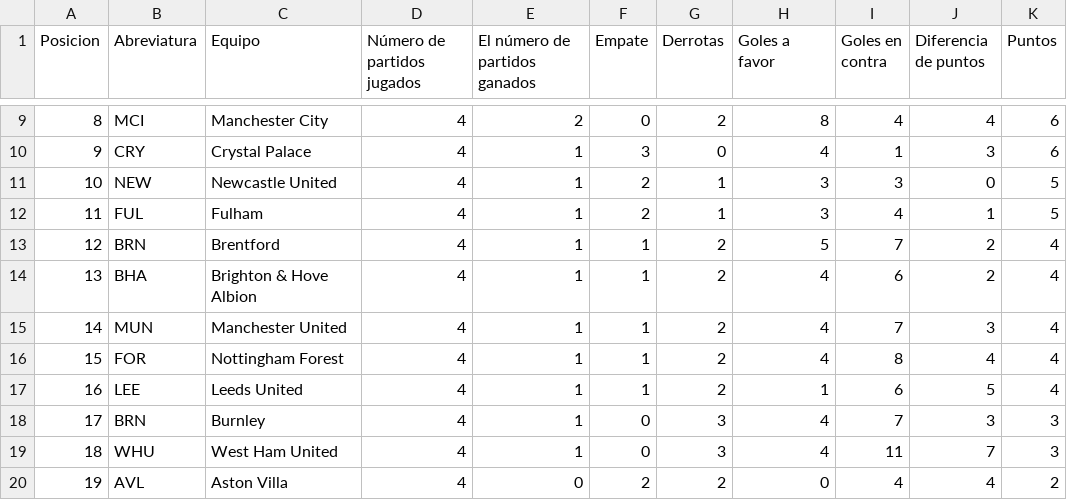
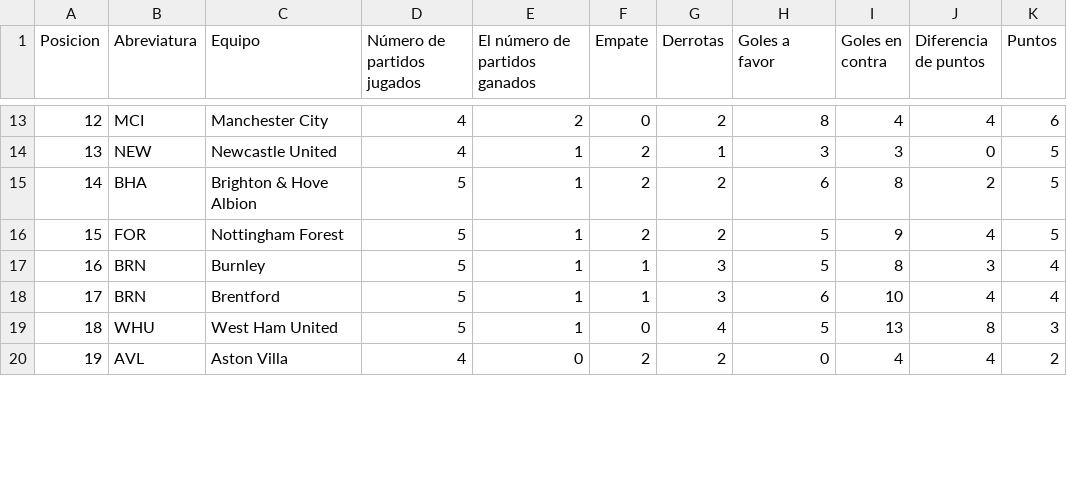
Before and after one commit to AndresPlazas19931504/scrapper-deportes-devops, a CSV file: data/premier_league_standings.csv, drawn as a sheet; only a part is shown, gaps mark what is left out; the diff covers the shown part only.

```diff
--- a/data/premier_league_standings.csv
+++ b/data/premier_league_standings.csv
@@ -9,12 +13,8 @@ Posicion,Abreviatura,Equipo,Número de partidos jugados,El número de partidos g
-8,MCI,Manchester City,4,2,0,2,8,4,4,6
-9,CRY,Crystal Palace,4,1,3,0,4,1,3,6
-10,NEW,Newcastle United,4,1,2,1,3,3,0,5
-11,FUL,Fulham,4,1,2,1,3,4,1,5
-12,BRN,Brentford,4,1,1,2,5,7,2,4
-13,BHA,Brighton & Hove Albion,4,1,1,2,4,6,2,4
-14,MUN,Manchester United,4,1,1,2,4,7,3,4
-15,FOR,Nottingham Forest,4,1,1,2,4,8,4,4
-16,LEE,Leeds United,4,1,1,2,1,6,5,4
-17,BRN,Burnley,4,1,0,3,4,7,3,3
-18,WHU,West Ham United,4,1,0,3,4,11,7,3
+12,MCI,Manchester City,4,2,0,2,8,4,4,6
+13,NEW,Newcastle United,4,1,2,1,3,3,0,5
+14,BHA,Brighton & Hove Albion,5,1,2,2,6,8,2,5
+15,FOR,Nottingham Forest,5,1,2,2,5,9,4,5
+16,BRN,Burnley,5,1,1,3,5,8,3,4
+17,BRN,Brentford,5,1,1,3,6,10,4,4
+18,WHU,West Ham United,5,1,0,4,5,13,8,3
 19,AVL,Aston Villa,4,0,2,2,0,4,4,2
```
Also changed, not shown: 5 added rows, 1 removed row and 33 edited cells elsewhere in this file.
